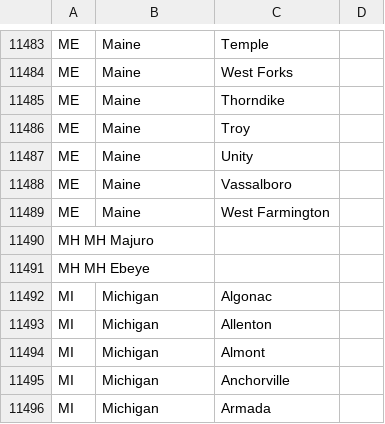
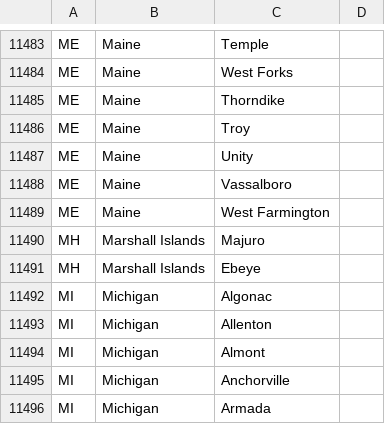
Before and after one commit to grammakov/USA-cities-and-states, a CSV file: us_cities_and_states.csv, drawn as a sheet; only a part is shown, gaps mark what is left out; removed rows and columns are numbered as before the commit, all else as after; the diff names each change by its address in the sheet, - before the commit and + after, or states it on an @@ line.

Commit message:
changed MH full name to marshall islands and added pipe separators

```diff
--- a/us_cities_and_states.csv
+++ b/us_cities_and_states.csv
-row 11490: MH MH Majuro
-row 11491: MH MH Ebeye
+row 11490: MH | Marshall Islands | Majuro
+row 11491: MH | Marshall Islands | Ebeye
```
